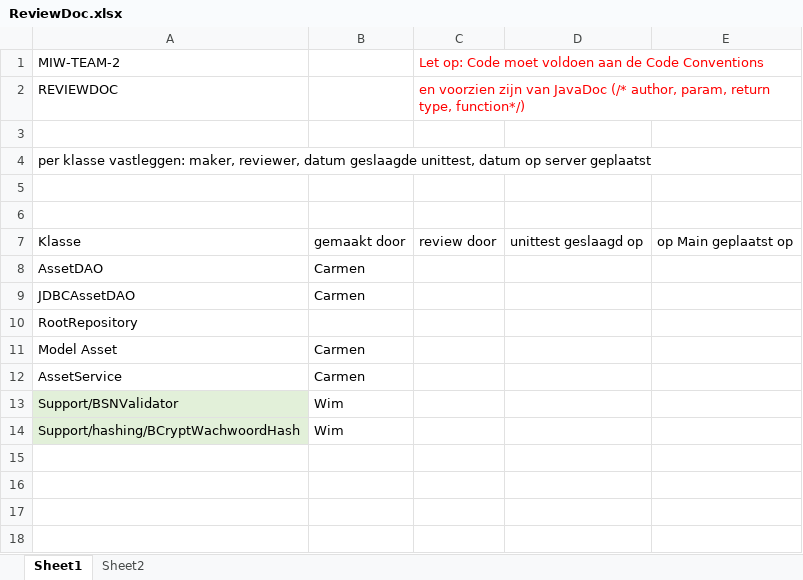
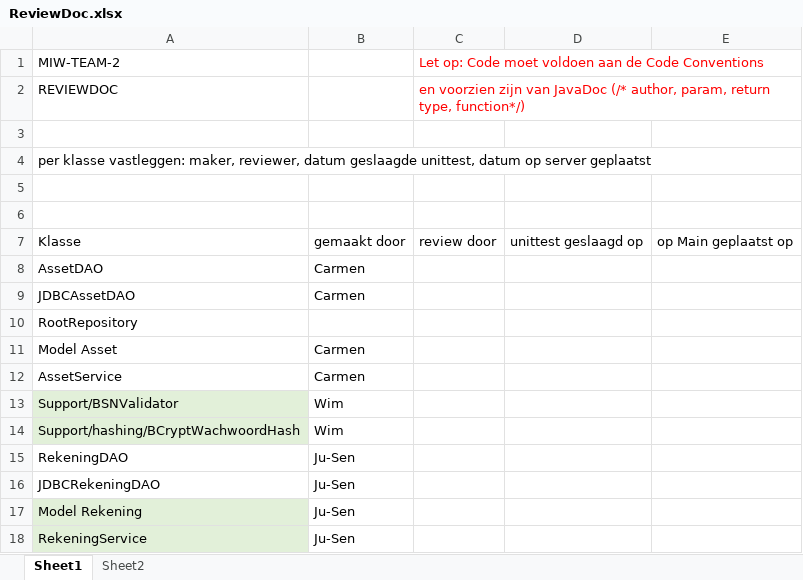
Before and after one commit to scvangils/TheVaultOrigineel, an Excel workbook: src/main/resources/Sprint1/ReviewDoc.xlsx, sheet Sheet1, drawn as a sheet; values as stored, in another font and other column widths than the file's, no borders; the diff names each change by its address in the sheet, - before the commit and + after, or states it on an @@ line.

Commit message:
Klassen klaargezet voor peer review, poging 2

```diff
--- a/src/main/resources/Sprint1/ReviewDoc.xlsx (sheet Sheet1)
+++ b/src/main/resources/Sprint1/ReviewDoc.xlsx (sheet Sheet1)
+row 15: RekeningDAO | Ju-Sen
+row 16: JDBCRekeningDAO | Ju-Sen
+row 17: Model Rekening | Ju-Sen
+row 18: RekeningService | Ju-Sen
```
